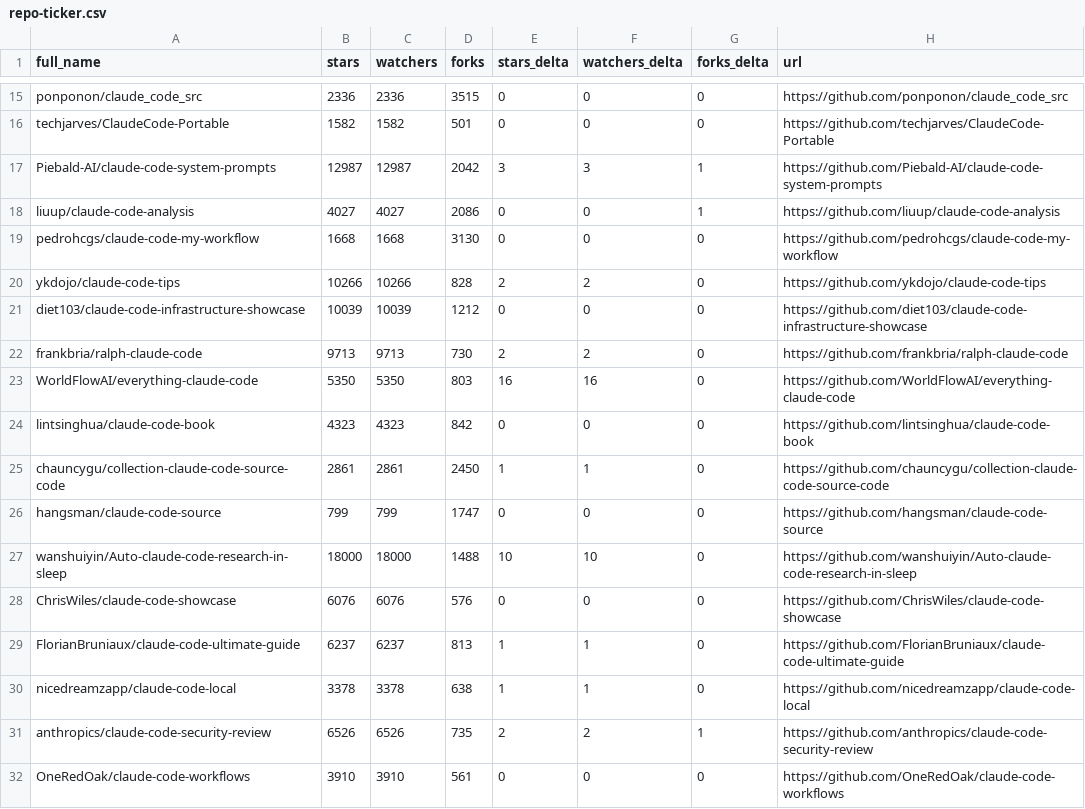
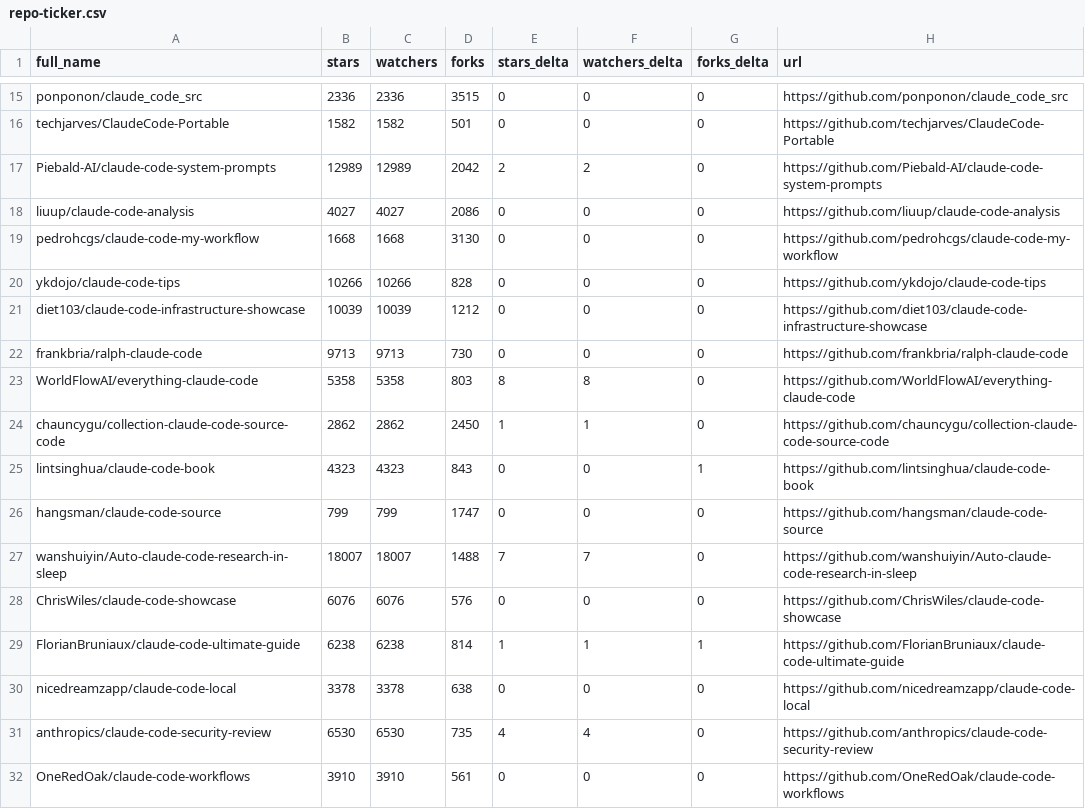
Before and after one commit to tungpham1979/awesome-claude-code, a CSV file: data/repo-ticker.csv, drawn as a sheet; only a part is shown, gaps mark what is left out; the diff covers the shown part only.

```diff
--- a/data/repo-ticker.csv
+++ b/data/repo-ticker.csv
@@ -16,17 +16,17 @@ ponponon/claude_code_src,2336,2336,3515,0,0,0,https://github.com/ponponon/claude
 techjarves/ClaudeCode-Portable,1582,1582,501,0,0,0,https://github.com/techjarves/ClaudeCode-Portable
-Piebald-AI/claude-code-system-prompts,12987,12987,2042,3,3,1,https://github.com/Piebald-AI/claude-code-system-prompts
-liuup/claude-code-analysis,4027,4027,2086,0,0,1,https://github.com/liuup/claude-code-analysis
+Piebald-AI/claude-code-system-prompts,12989,12989,2042,2,2,0,https://github.com/Piebald-AI/claude-code-system-prompts
+liuup/claude-code-analysis,4027,4027,2086,0,0,0,https://github.com/liuup/claude-code-analysis
 pedrohcgs/claude-code-my-workflow,1668,1668,3130,0,0,0,https://github.com/pedrohcgs/claude-code-my-workflow
-ykdojo/claude-code-tips,10266,10266,828,2,2,0,https://github.com/ykdojo/claude-code-tips
+ykdojo/claude-code-tips,10266,10266,828,0,0,0,https://github.com/ykdojo/claude-code-tips
 diet103/claude-code-infrastructure-showcase,10039,10039,1212,0,0,0,https://github.com/diet103/claude-code-infrastructure-showcase
-frankbria/ralph-claude-code,9713,9713,730,2,2,0,https://github.com/frankbria/ralph-claude-code
-WorldFlowAI/everything-claude-code,5350,5350,803,16,16,0,https://github.com/WorldFlowAI/everything-claude-code
-lintsinghua/claude-code-book,4323,4323,842,0,0,0,https://github.com/lintsinghua/claude-code-book
-chauncygu/collection-claude-code-source-code,2861,2861,2450,1,1,0,https://github.com/chauncygu/collection-claude-code-source-code
+frankbria/ralph-claude-code,9713,9713,730,0,0,0,https://github.com/frankbria/ralph-claude-code
+WorldFlowAI/everything-claude-code,5358,5358,803,8,8,0,https://github.com/WorldFlowAI/everything-claude-code
+chauncygu/collection-claude-code-source-code,2862,2862,2450,1,1,0,https://github.com/chauncygu/collection-claude-code-source-code
+lintsinghua/claude-code-book,4323,4323,843,0,0,1,https://github.com/lintsinghua/claude-code-book
 hangsman/claude-code-source,799,799,1747,0,0,0,https://github.com/hangsman/claude-code-source
-wanshuiyin/Auto-claude-code-research-in-sleep,18000,18000,1488,10,10,0,https://github.com/wanshuiyin/Auto-claude-code-research-in-sleep
+wanshuiyin/Auto-claude-code-research-in-sleep,18007,18007,1488,7,7,0,https://github.com/wanshuiyin/Auto-claude-code-research-in-sleep
 ChrisWiles/claude-code-showcase,6076,6076,576,0,0,0,https://github.com/ChrisWiles/claude-code-showcase
-FlorianBruniaux/claude-code-ultimate-guide,6237,6237,813,1,1,0,https://github.com/FlorianBruniaux/claude-code-ultimate-guide
-nicedreamzapp/claude-code-local,3378,3378,638,1,1,0,https://github.com/nicedreamzapp/claude-code-local
-anthropics/claude-code-security-review,6526,6526,735,2,2,1,https://github.com/anthropics/claude-code-security-review
+FlorianBruniaux/claude-code-ultimate-guide,6238,6238,814,1,1,1,https://github.com/FlorianBruniaux/claude-code-ultimate-guide
+nicedreamzapp/claude-code-local,3378,3378,638,0,0,0,https://github.com/nicedreamzapp/claude-code-local
+anthropics/claude-code-security-review,6530,6530,735,4,4,0,https://github.com/anthropics/claude-code-security-review
 OneRedOak/claude-code-workflows,3910,3910,561,0,0,0,https://github.com/OneRedOak/claude-code-workflows
```
Also changed, not shown: 1 added row, 1 removed row, 3 moved rows and 109 edited cells elsewhere in this file, 2 other files.
